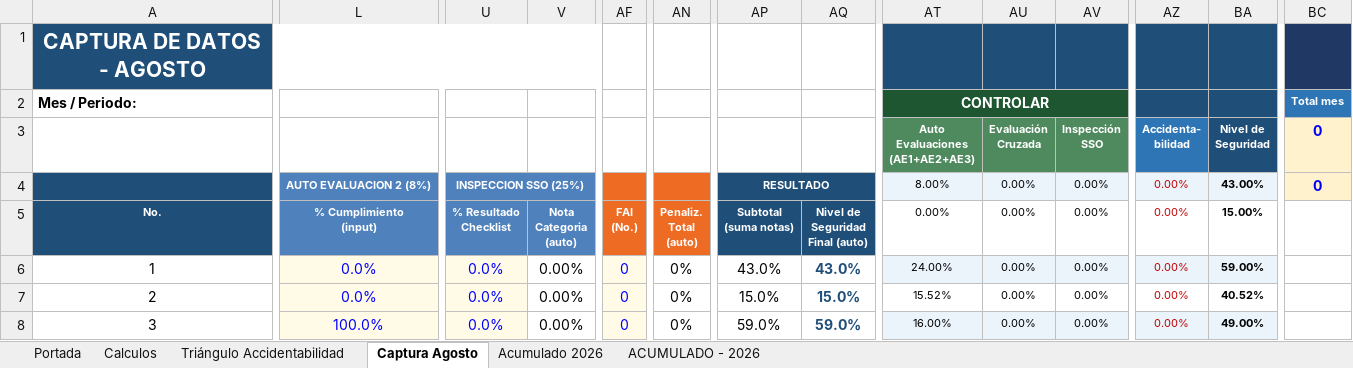
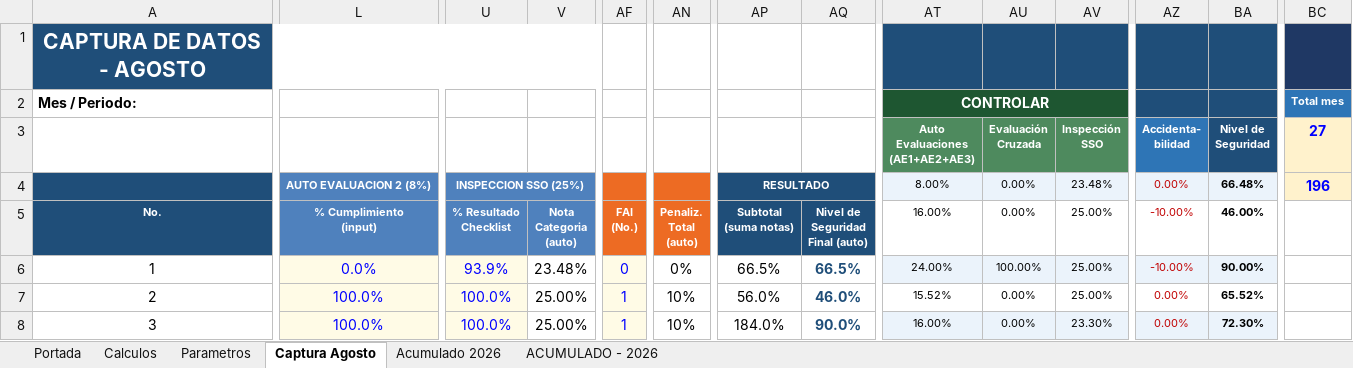
Before and after one commit to gestorssocuyo2026/DASHBOARDACTOSYCONDICIONES, an Excel workbook: NUEVO_NIVEL_DE_SEGURIDAD_2026_CBC-CUYOTENANGO.xlsx, sheet Captura Agosto, drawn as a sheet; only a part is shown, gaps mark what is left out; values as stored, in another font and other column widths than the file's, no borders; conditional formats not drawn; the diff covers the shown part only; the diff names each change by its address in the sheet, - before the commit and + after, or states it on an @@ line.

```diff
--- a/NUEVO_NIVEL_DE_SEGURIDAD_2026_CBC-CUYOTENANGO.xlsx (sheet Captura Agosto)
+++ b/NUEVO_NIVEL_DE_SEGURIDAD_2026_CBC-CUYOTENANGO.xlsx (sheet Captura Agosto)
@@ sheet tab hidden: Triángulo Accidentabilidad @@
@@ sheet tab unhidden: Parametros @@
-BC3: 0
+BC3: 27
-AV4: 0.00%
+AV4: 23.48%
-BA4: 43.00%
+BA4: 66.48%
-BC4: 0
+BC4: 196
-AT5: 0.00%
+AT5: 16.00%
-AV5:AV7: 0.00%
+AV5:AV7: 25.00%
-AZ5:AZ6: 0.00%
+AZ5:AZ6: -10.00%
-BA5: 15.00%
+BA5: 46.00%
-U6: 0.0%
+U6: 93.9%
-V6: 0.00%
+V6: 23.48%
-AP6: 43.0%
+AP6: 66.5%
-AQ6: 43.0%
+AQ6: 66.5%
-AU6: 0.00%
+AU6: 100.00%
-BA6: 59.00%
+BA6: 90.00%
-L7: 0.0%
+L7: 100.0%
-U7:U8: 0.0%
+U7:U8: 100.0%
-V7:V8: 0.00%
+V7:V8: 25.00%
-AF7:AF8: 0
+AF7:AF8: 1
-AN7:AN8: 0%
+AN7:AN8: 10%
-AP7: 15.0%
+AP7: 56.0%
-AQ7: 15.0%
+AQ7: 46.0%
-BA7: 40.52%
+BA7: 65.52%
-AP8: 59.0%
+AP8: 184.0%
-AQ8: 59.0%
+AQ8: 90.0%
-AV8: 0.00%
+AV8: 23.30%
-BA8: 49.00%
+BA8: 72.30%
```
Also changed, not shown: 74 edited cells elsewhere in this sheet, sheet ACUMULADO - 2026, sheet Acumulado 2026, sheet Calculos, sheet Portada, hidden cells, charts or pictures.
